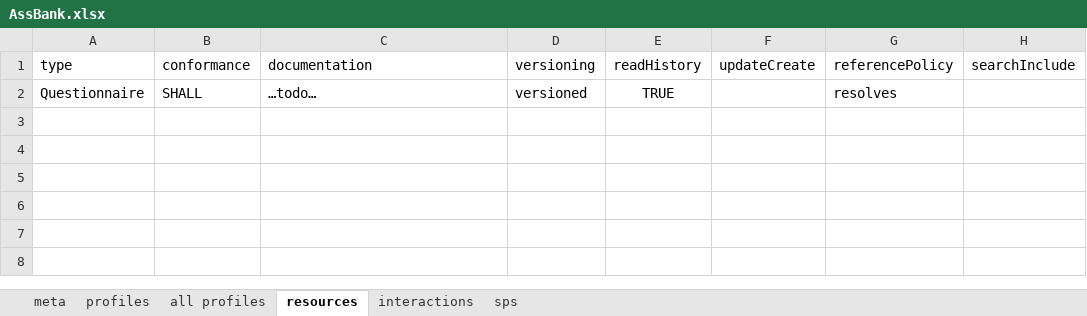
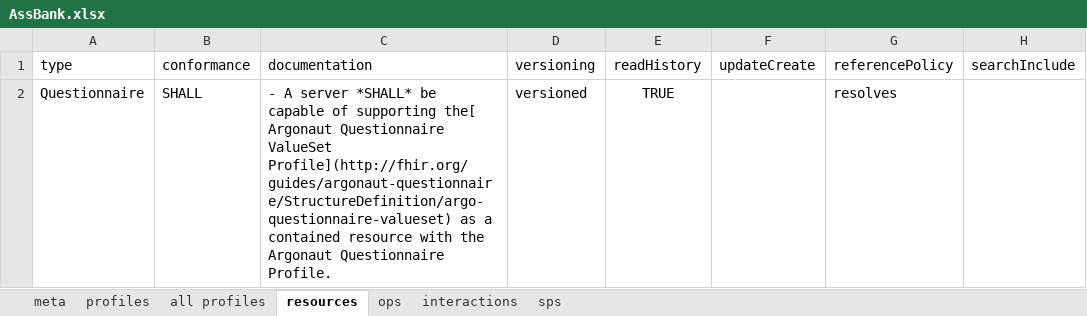
Before and after one commit to Healthedata1/MyNotebooks, an Excel workbook: CapStatement/AssBank.xlsx, sheet resources, drawn as a sheet; values as stored, in another font and other column widths than the file's, no borders; the diff names each change by its address in the sheet, - before the commit and + after, or states it on an @@ line.

```diff
--- a/CapStatement/AssBank.xlsx (sheet resources)
+++ b/CapStatement/AssBank.xlsx (sheet resources)
+sheet tab: ops
-C2 (documentation): …todo…
+C2 (documentation): - A server *SHALL* be capable of supporting the[ Argonaut Questionnaire ValueSet Profile](http://fhir.org/guides/argonaut-questionnaire/StructureDefinition/argo-questionnaire-valueset) as a contained resource with the Argonaut Questionnaire Profile.
```
Also changed, not shown: sheet sps, sheet interactions, 2 other files.
